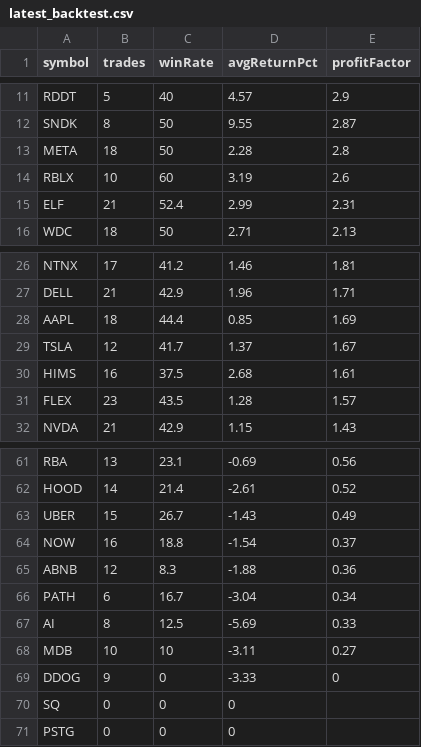
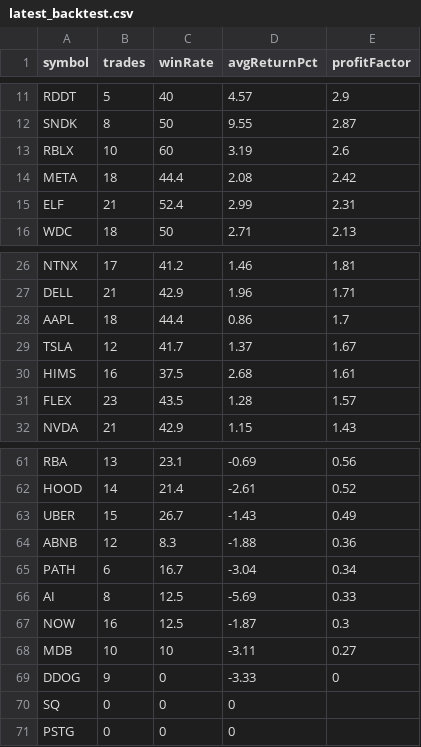
Before and after one commit to narendra0467/Trading-System, a CSV file: reports/latest_backtest.csv, drawn as a sheet; only a part is shown, gaps mark what is left out.

```diff
--- a/reports/latest_backtest.csv
+++ b/reports/latest_backtest.csv
@@ -12,4 +12,4 @@ RDDT,5,40,4.57,2.9
 SNDK,8,50,9.55,2.87
-META,18,50,2.28,2.8
 RBLX,10,60,3.19,2.6
+META,18,44.4,2.08,2.42
 ELF,21,52.4,2.99,2.31
@@ -27,3 +27,3 @@ NTNX,17,41.2,1.46,1.81
 DELL,21,42.9,1.96,1.71
-AAPL,18,44.4,0.85,1.69
+AAPL,18,44.4,0.86,1.7
 TSLA,12,41.7,1.37,1.67
@@ -63,3 +63,2 @@ HOOD,14,21.4,-2.61,0.52
 UBER,15,26.7,-1.43,0.49
-NOW,16,18.8,-1.54,0.37
 ABNB,12,8.3,-1.88,0.36
@@ -67,2 +66,3 @@ PATH,6,16.7,-3.04,0.34
 AI,8,12.5,-5.69,0.33
+NOW,16,12.5,-1.87,0.3
 MDB,10,10,-3.11,0.27
```
Also changed, not shown: reports/latest_high_risk_scan.csv, reports/latest_leaps_scan.csv, 19 other files.
